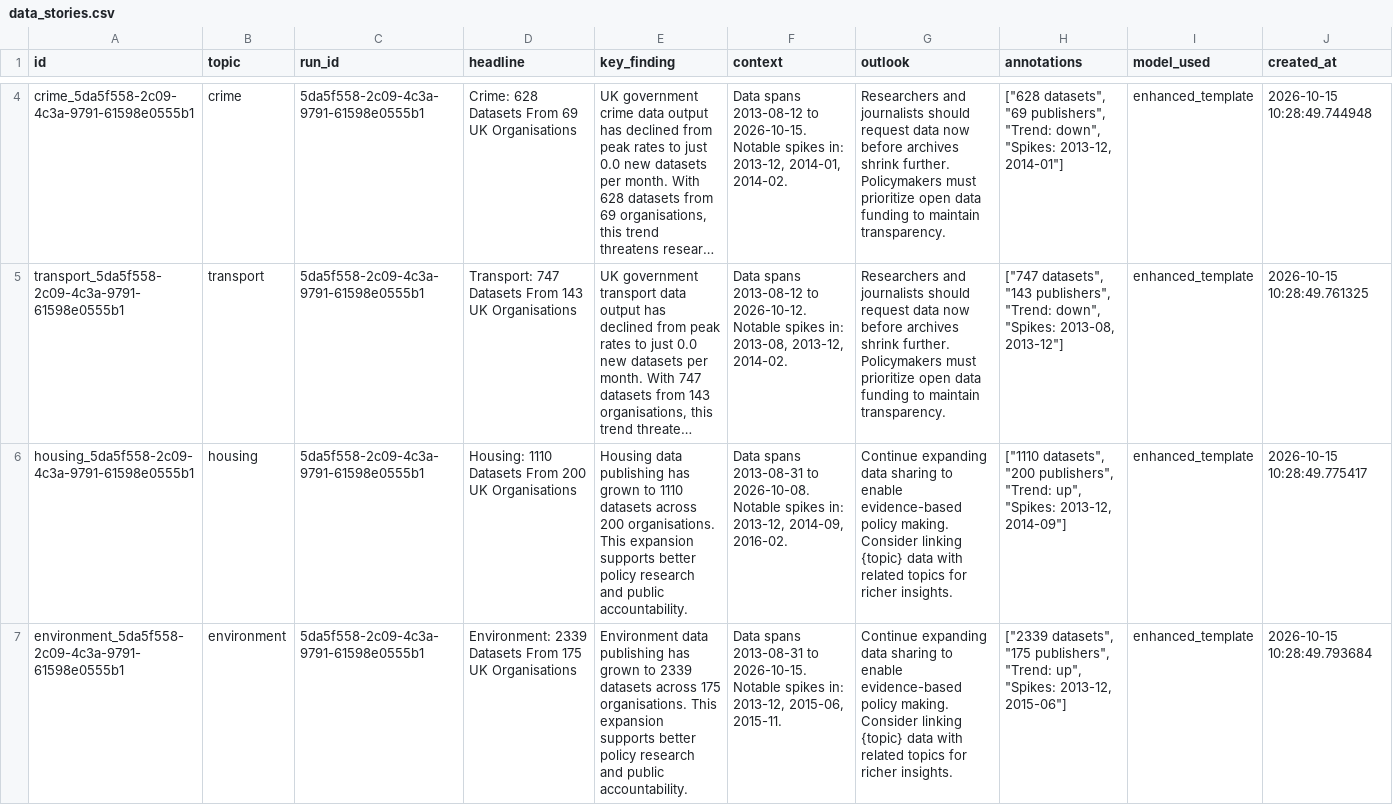
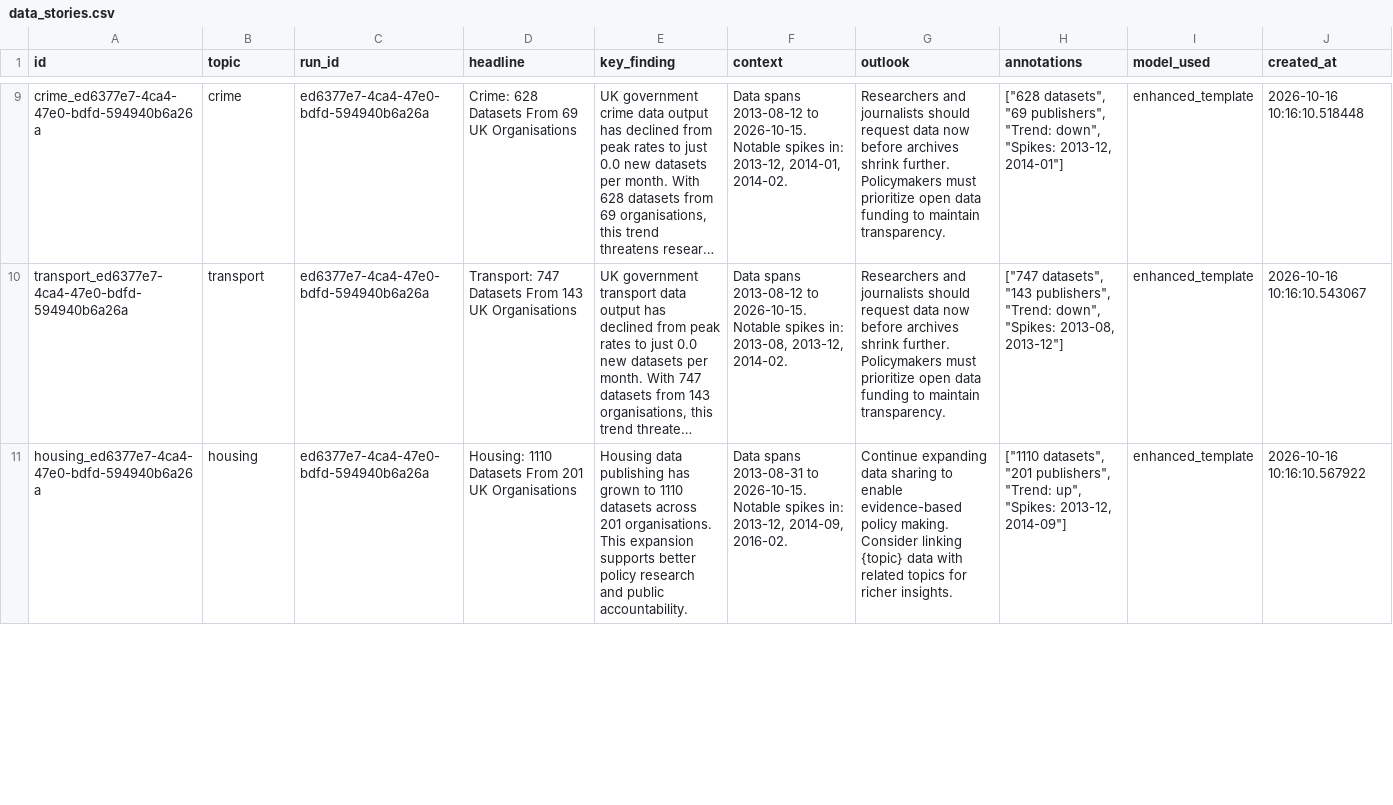
Before and after one commit to AnnasMazhar/UK-Data-Stories, a CSV file: data/derived/data_stories.csv, drawn as a sheet; only a part is shown, gaps mark what is left out; long unchanged cells end in …; removed rows and columns are numbered as before the commit, all else as after; the diff covers the shown part only; the diff names each change by its address in the sheet, - before the commit and + after, or states it on an @@ line.

```diff
--- a/data/derived/data_stories.csv
+++ b/data/derived/data_stories.csv
-A9 (id): crime_5da5f558-2c09-4c3a-9791-61598e0555b1
+A9 (id): crime_ed6377e7-4ca4-47e0-bdfd-594940b6a26a
-C9:C11 (run_id): 5da5f558-2c09-4c3a-9791-61598e0555b1
+C9:C11 (run_id): ed6377e7-4ca4-47e0-bdfd-594940b6a26a
-J9 (created_at): 2026-10-15 10:28:49.744948
+J9 (created_at): 2026-10-16 10:16:10.518448
-A10 (id): transport_5da5f558-2c09-4c3a-9791-61598e0555b1
+A10 (id): transport_ed6377e7-4ca4-47e0-bdfd-594940b6a26a
-F10 (context): …2013-08-12 to 2026-10-12. Notable spikes…
+F10 (context): …2013-08-12 to 2026-10-15. Notable spikes…
-J10 (created_at): 2026-10-15 10:28:49.761325
+J10 (created_at): 2026-10-16 10:16:10.543067
-A11 (id): housing_5da5f558-2c09-4c3a-9791-61598e0555b1
+A11 (id): housing_ed6377e7-4ca4-47e0-bdfd-594940b6a26a
-D11 (headline): …Datasets From 200 UK Organisations
+D11 (headline): …Datasets From 201 UK Organisations
-E11 (key_finding): …datasets across 200 organisations. This…
+E11 (key_finding): …datasets across 201 organisations. This…
-F11 (context): …2013-08-31 to 2026-10-08. Notable spikes…
+F11 (context): …2013-08-31 to 2026-10-15. Notable spikes…
-H11 (annotations): ["1110 datasets", "200 publishers", "Trend:…
+H11 (annotations): ["1110 datasets", "201 publishers", "Trend:…
-J11 (created_at): 2026-10-15 10:28:49.775417
+J11 (created_at): 2026-10-16 10:16:10.567922
-row 7: environment_5da5f558-2c09-4c3a-9791-61598e0555b1 | environment | 5da5f558-2c09-4c3a-9791-61598e0555b1 | Environment: 2339 Datasets From 175 UK Organisations | Environment data publishing has grown to 2339 datasets across 175 organisations. This expansion supports better policy research and public accountability. | Data spans 2013-08-31 to 2026-10-15. Notable spikes in: 2013-12, 2015-06, 2015-11. | Continue expanding data sharing to enable evidence-based policy making. Consider linking {topic} data with related topics for richer insights. | ["2339 datasets", "175 publishers", "Trend: up", "Spikes: 2013-12, 2015-06"] | enhanced_template | 2026-10-15 10:28:49.793684
```
Also changed, not shown: 5 added rows, 4 removed rows and 16 edited cells elsewhere in this file, data/derived/analysis_results.csv, data/derived/insights.csv, 1 other file.
